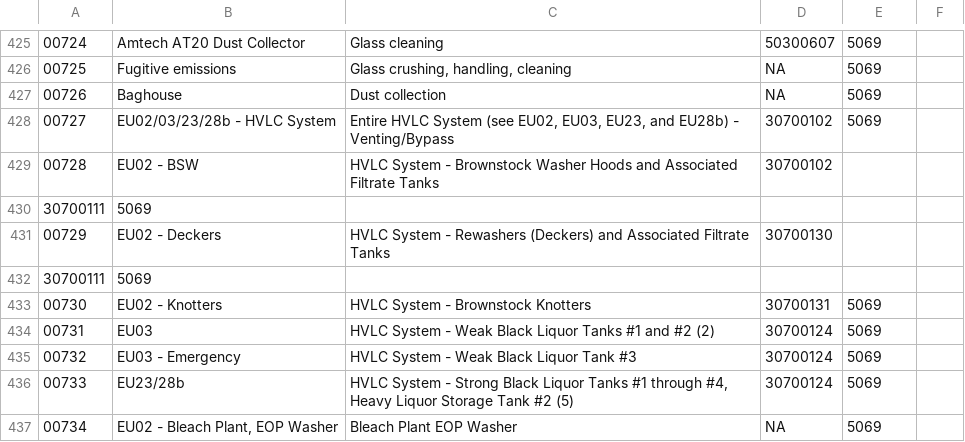
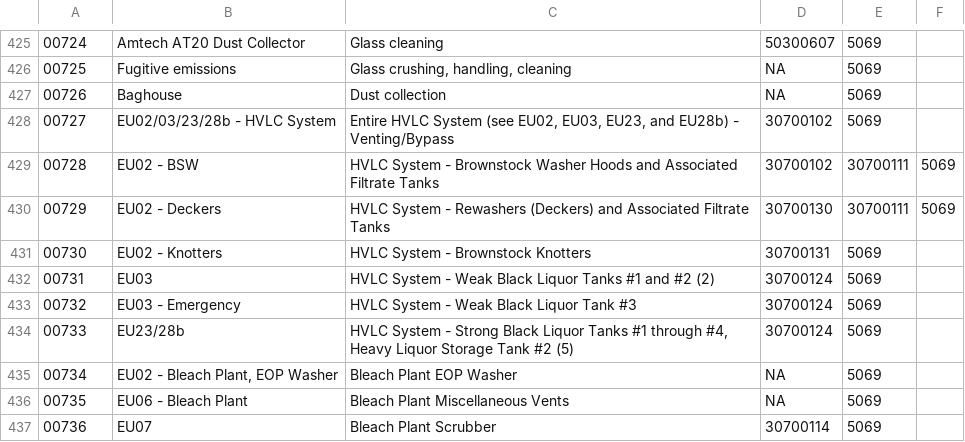
Before and after one commit to bradmbaker/portland_clean_air, a TSV file: deq_emissions/raw_data/2016_emi_desc.tsv, drawn as a sheet; only a part is shown, gaps mark what is left out; the shorter side is filled out with more unchanged rows.

```diff
--- a/deq_emissions/raw_data/2016_emi_desc.tsv
+++ b/deq_emissions/raw_data/2016_emi_desc.tsv
@@ -428,6 +428,4 @@
 00727	EU02/03/23/28b - HVLC System	Entire HVLC System (see EU02, EU03, EU23, and EU28b) - Venting/Bypass	30700102	5069
-00728	EU02 - BSW	HVLC System - Brownstock Washer Hoods and Associated Filtrate Tanks	30700102
-30700111	5069
-00729	EU02 - Deckers	HVLC System - Rewashers (Deckers) and Associated Filtrate Tanks	30700130
-30700111	5069
+00728	EU02 - BSW	HVLC System - Brownstock Washer Hoods and Associated Filtrate Tanks	30700102	30700111	5069
+00729	EU02 - Deckers	HVLC System - Rewashers (Deckers) and Associated Filtrate Tanks	30700130	30700111	5069
 00730	EU02 - Knotters	HVLC System - Brownstock Knotters	30700131	5069
```
Also changed, not shown: deq_emissions/prejoined_data/2016_emi_desc.tsv, deq_emissions/prejoined_data/2016_mat_agg.tsv, 12 other files.
